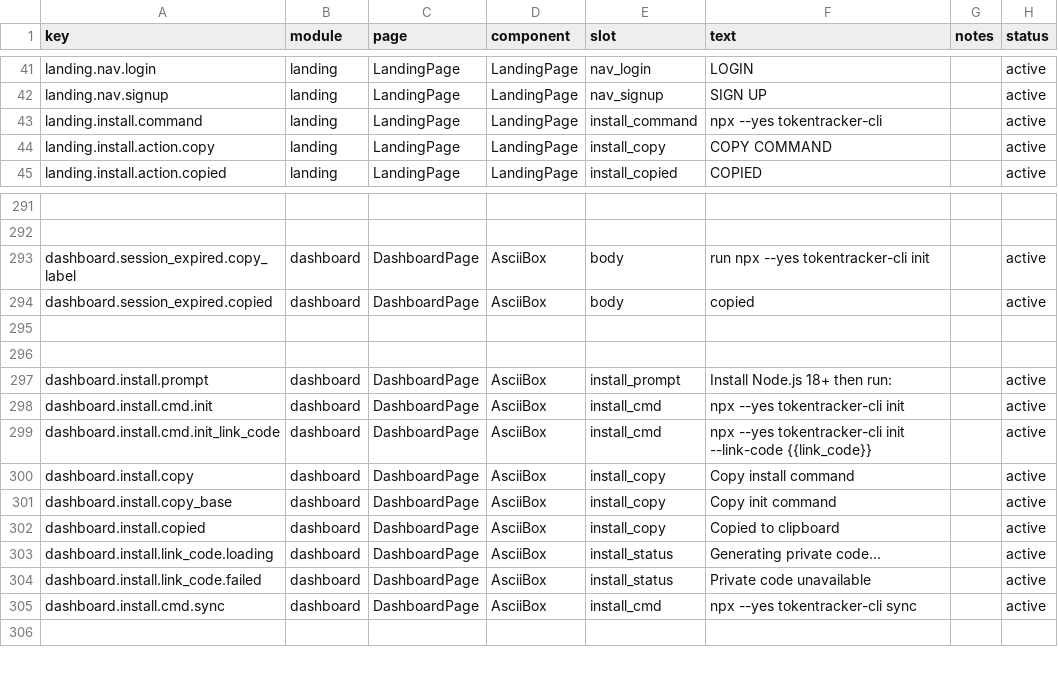
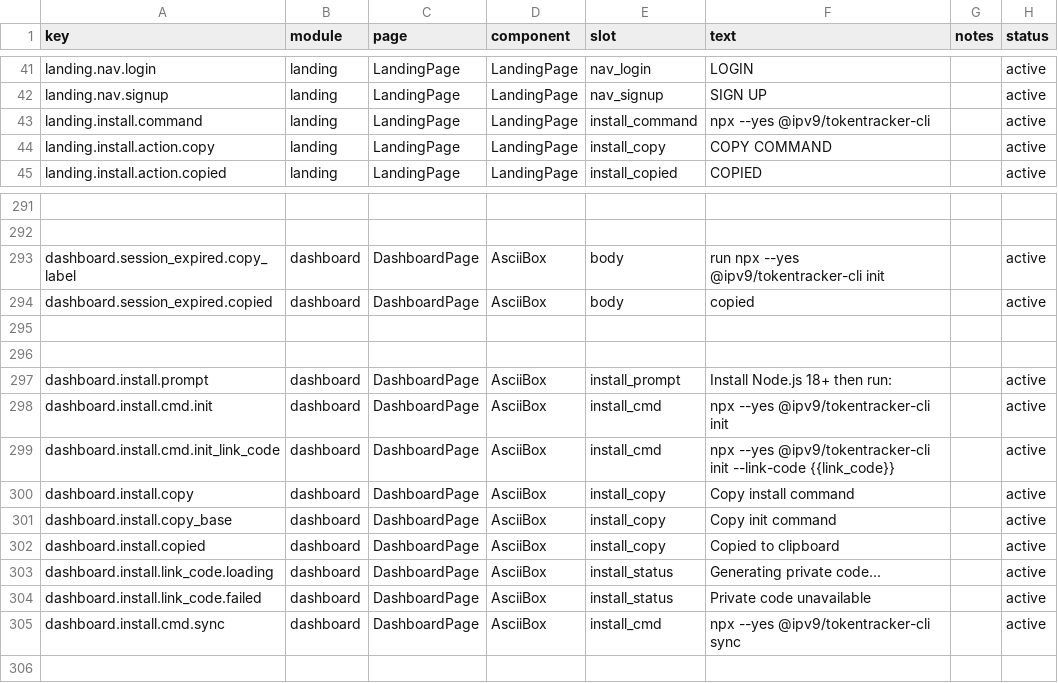
Before and after one commit to mm7894215/TokenTracker, a CSV file: dashboard/src/content/copy.csv, drawn as a sheet; only a part is shown, gaps mark what is left out; the diff names each change by its address in the sheet, - before the commit and + after, or states it on an @@ line.

```diff
--- a/dashboard/src/content/copy.csv
+++ b/dashboard/src/content/copy.csv
-F43 (text): npx --yes tokentracker-cli
+F43 (text): npx --yes @ipv9/tokentracker-cli
-F293 (text): run npx --yes tokentracker-cli init
+F293 (text): run npx --yes @ipv9/tokentracker-cli init
-F298 (text): npx --yes tokentracker-cli init
+F298 (text): npx --yes @ipv9/tokentracker-cli init
-F299 (text): npx --yes tokentracker-cli init --link-code…
+F299 (text): npx --yes @ipv9/tokentracker-cli init --link-code…
-F305 (text): npx --yes tokentracker-cli sync
+F305 (text): npx --yes @ipv9/tokentracker-cli sync
```
Also changed, not shown: 31 other files.
